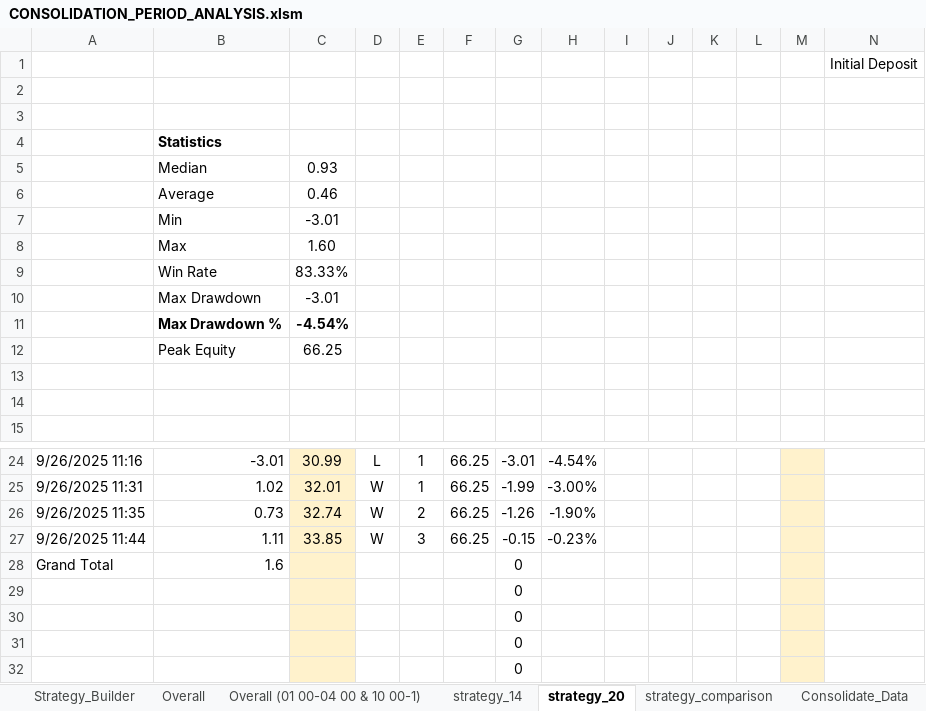
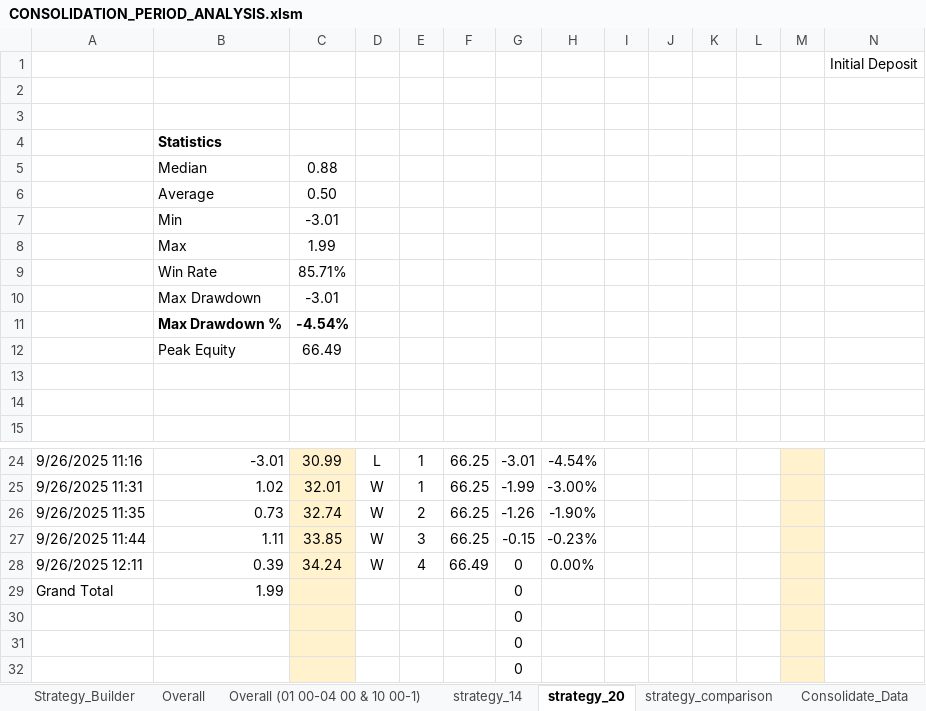
Before and after one commit to isaganijaen/mt5-live, an Excel workbook: CONSOLIDATION_PERIOD_ANALYSIS.xlsm, sheet strategy_20, drawn as a sheet; only a part is shown, gaps mark what is left out; values as stored, in another font and other column widths than the file's, no borders; charts and pictures and conditional formats not drawn; removed rows and columns are numbered as before the commit, all else as after; rows hold the shown columns only; the diff names each change by its address in the sheet, - before the commit and + after, or states it on an @@ line.

Commit message:
🟢 strategy_14 and 20 will go live

```diff
--- a/CONSOLIDATION_PERIOD_ANALYSIS.xlsm (sheet strategy_20)
+++ b/CONSOLIDATION_PERIOD_ANALYSIS.xlsm (sheet strategy_20)
-C5: 0.93
+C5: 0.88
-C6: 0.46
+C6: 0.50
-C8: 1.60
+C8: 1.99
-C9: 83.33%
+C9: 85.71%
-C12: 66.25
+C12: 66.49
+row 28: 9/26/2025 12:11 | 0.39 | 34.24 | W | 4 | 66.49 | 0 | 0.00%
-B29: 1.6
+B29: 1.99
-row 29:  |  |  |  |  |  | 0
```
Also changed, not shown: sheet Deals_Demo, sheet Overall, sheet Positions_Demo, sheet Overall (01 00-04 00 & 10 00-1), sheet strategy_comparison, formulas that keep their value, charts or pictures, 12 other files.
